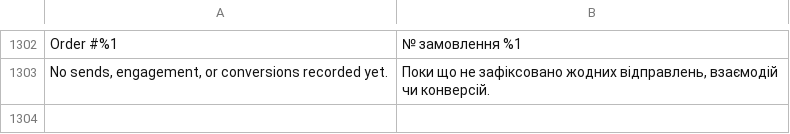
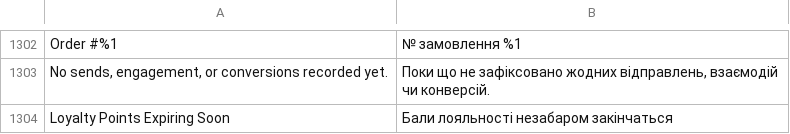
Before and after one commit to michalper/ordo, a CSV file: i18n/uk_UA.csv, drawn as a sheet; only a part is shown, gaps mark what is left out; the diff names each change by its address in the sheet, - before the commit and + after, or states it on an @@ line.

```diff
--- a/i18n/uk_UA.csv
+++ b/i18n/uk_UA.csv
+row 1304: Loyalty Points Expiring Soon | Бали лояльності незабаром закінчаться
```
Also changed, not shown: i18n/fr_FR.csv, i18n/ja_JP.csv, 33 other files.
